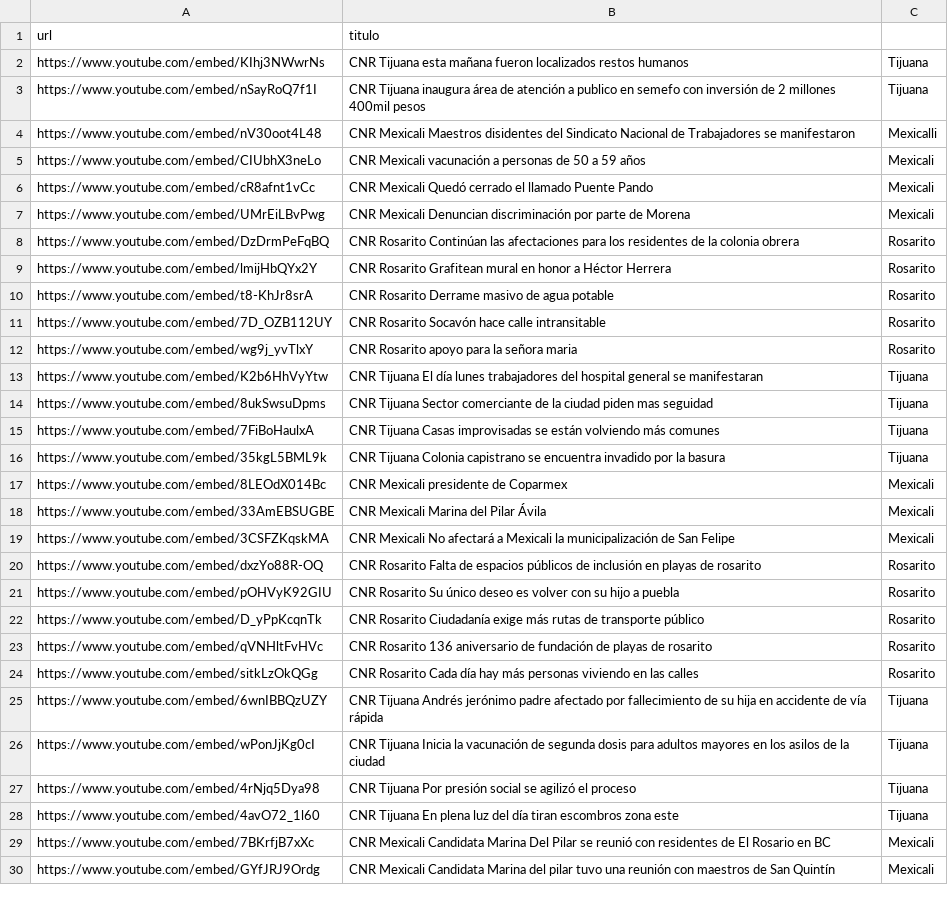
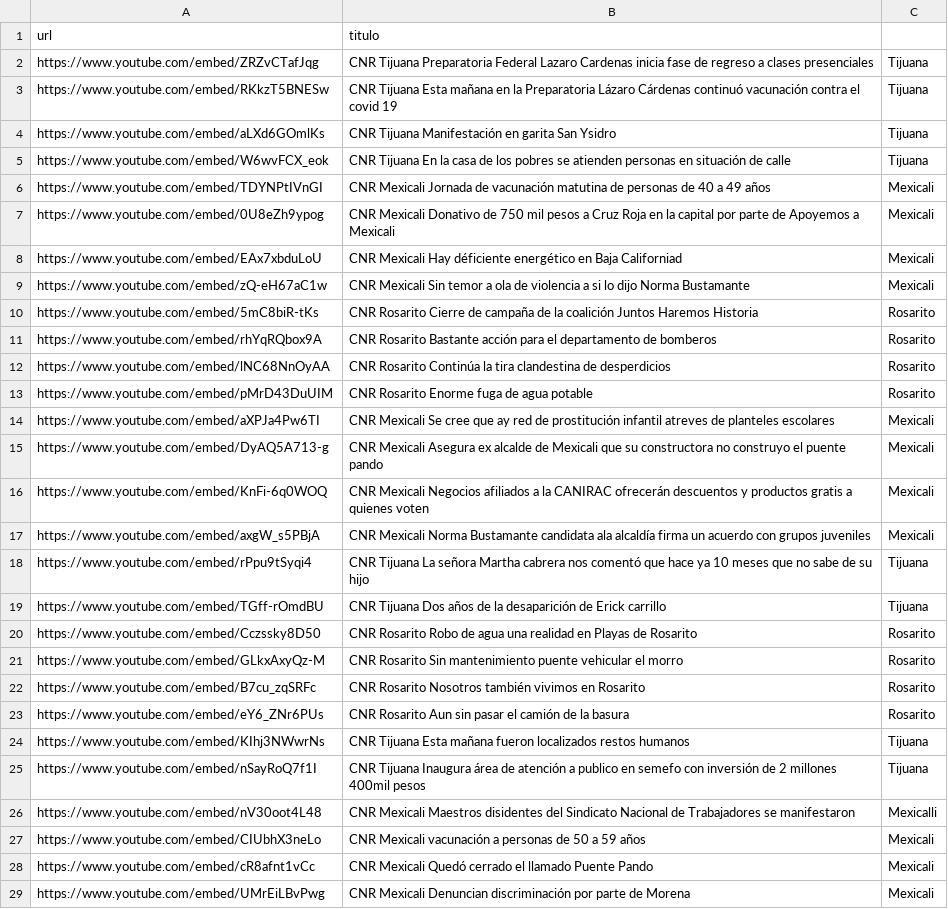
Before and after one commit to MauricioAlcala/cnr.tv, a CSV file: _data/videos.csv, drawn as a sheet; only a part is shown; the shorter side is filled out with more unchanged rows.

```diff
--- a/_data/videos.csv
+++ b/_data/videos.csv
@@ -1,4 +1,26 @@
 url,titulo
-https://www.youtube.com/embed/KIhj3NWwrNs,"CNR Tijuana esta mañana fueron localizados restos humanos",Tijuana
-https://www.youtube.com/embed/nSayRoQ7f1I,"CNR Tijuana inaugura área de atención a publico en semefo con inversión de 2 millones 400mil pesos",Tijuana
+https://www.youtube.com/embed/ZRZvCTafJqg,"CNR Tijuana Preparatoria Federal Lazaro Cardenas inicia fase de regreso a clases presenciales",Tijuana
+https://www.youtube.com/embed/RKkzT5BNESw,"CNR Tijuana Esta mañana en la Preparatoria Lázaro Cárdenas continuó vacunación contra el covid 19",Tijuana
+https://www.youtube.com/embed/aLXd6GOmlKs,"CNR Tijuana Manifestación en garita San Ysidro",Tijuana
+https://www.youtube.com/embed/W6wvFCX_eok,"CNR Tijuana En la casa de los pobres se atienden personas en situación de calle",Tijuana
+https://www.youtube.com/embed/TDYNPtIVnGI,"CNR Mexicali Jornada de vacunación matutina de personas de 40 a 49 años",Mexicali
+https://www.youtube.com/embed/0U8eZh9ypog,"CNR Mexicali Donativo de 750 mil pesos a Cruz Roja en la capital por parte de Apoyemos a Mexicali",Mexicali
+https://www.youtube.com/embed/EAx7xbduLoU,"CNR Mexicali Hay déficiente energético en Baja Californiad",Mexicali
+https://www.youtube.com/embed/zQ-eH67aC1w,"CNR Mexicali Sin temor a ola de violencia a si lo dijo Norma Bustamante",Mexicali
+https://www.youtube.com/embed/5mC8biR-tKs,"CNR Rosarito Cierre de campaña de la coalición Juntos Haremos Historia",Rosarito
+https://www.youtube.com/embed/rhYqRQbox9A,"CNR Rosarito Bastante acción para el departamento de bomberos",Rosarito
+https://www.youtube.com/embed/lNC68NnOyAA,"CNR Rosarito Continúa la tira clandestina de desperdicios",Rosarito
+https://www.youtube.com/embed/pMrD43DuUIM,"CNR Rosarito Enorme fuga de agua potable",Rosarito
+https://www.youtube.com/embed/aXPJa4Pw6TI,"CNR Mexicali Se cree que ay red de prostitución infantil atreves de planteles escolares",Mexicali
+https://www.youtube.com/embed/DyAQ5A713-g,"CNR Mexicali Asegura ex alcalde de Mexicali que su constructora no construyo el puente pando",Mexicali
+https://www.youtube.com/embed/KnFi-6q0WOQ,"CNR Mexicali Negocios afiliados a la CANIRAC ofrecerán descuentos y productos gratis a quienes voten",Mexicali
+https://www.youtube.com/embed/axgW_s5PBjA,"CNR Mexicali Norma Bustamante candidata ala alcaldía firma un acuerdo con grupos juveniles",Mexicali
+https://www.youtube.com/embed/rPpu9tSyqi4,"CNR Tijuana La señora Martha cabrera nos comentó que hace ya 10 meses que no sabe de su hijo",Tijuana
+https://www.youtube.com/embed/TGff-rOmdBU,"CNR Tijuana Dos años de la desaparición de Erick carrillo",Tijuana
+https://www.youtube.com/embed/Cczssky8D50,"CNR Rosarito Robo de agua una realidad en Playas de Rosarito",Rosarito
+https://www.youtube.com/embed/GLkxAxyQz-M,"CNR Rosarito Sin mantenimiento puente vehicular el morro",Rosarito
+https://www.youtube.com/embed/B7cu_zqSRFc,"CNR Rosarito Nosotros también vivimos en Rosarito",Rosarito
+https://www.youtube.com/embed/eY6_ZNr6PUs,"CNR Rosarito Aun sin pasar el camión de la basura",Rosarito
+https://www.youtube.com/embed/KIhj3NWwrNs,"CNR Tijuana Esta mañana fueron localizados restos humanos",Tijuana
+https://www.youtube.com/embed/nSayRoQ7f1I,"CNR Tijuana Inaugura área de atención a publico en semefo con inversión de 2 millones 400mil pesos",Tijuana
 https://www.youtube.com/embed/nV30oot4L48,"CNR Mexicali Maestros disidentes del Sindicato Nacional de Trabajadores se manifestaron",Mexicalli
```
Also changed, not shown: _data/mexicali.csv, _data/rosarito.csv, 1 other file.
